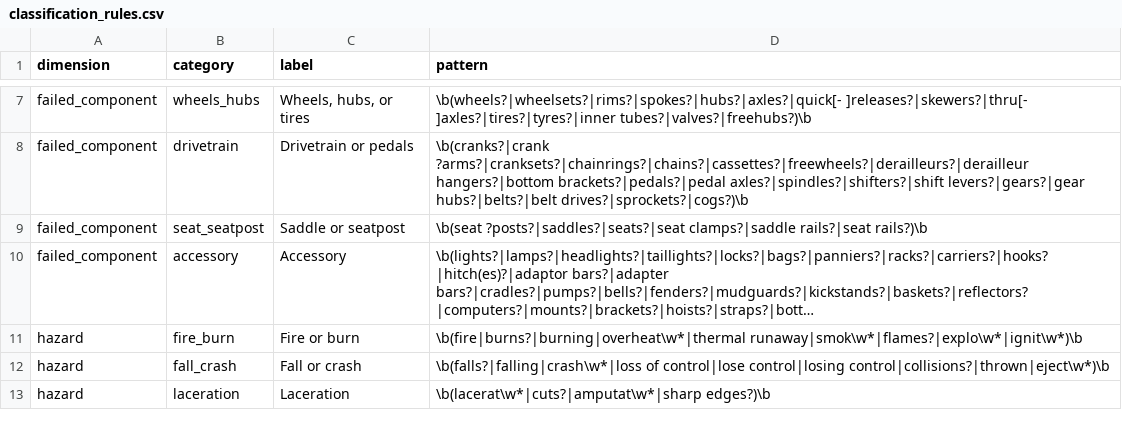
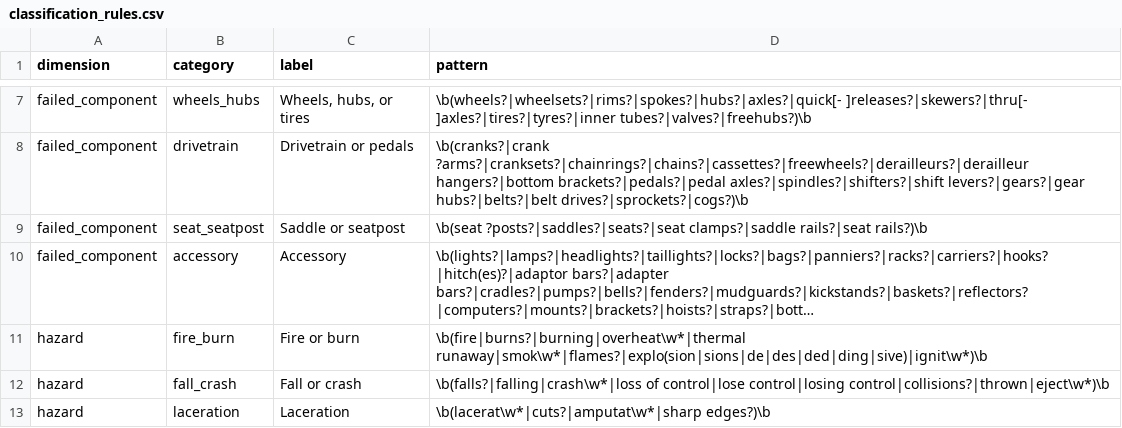
Before and after one commit to emmabranch/bike-recall-surveillance, a CSV file: methods/classification_rules.csv, drawn as a sheet; only a part is shown, gaps mark what is left out; long unchanged cells end in …; the diff names each change by its address in the sheet, - before the commit and + after, or states it on an @@ line.

Commit message:
Classification v1.2: fix fire rule matching 'Explore'; Trends page

```diff
--- a/methods/classification_rules.csv
+++ b/methods/classification_rules.csv
-D11 (pattern): \b(fire|burns?|burning|overheat\w*|thermal runaway|smok\w*|flames?|explo\w*|ignit\w*)\b
+D11 (pattern): \b(fire|burns?|burning|overheat\w*|thermal runaway|smok\w*|flames?|explo(sion|sions|de|des|ded|ding|sive)|ignit\w*)\b
```
Also changed, not shown: data/bike_recalls.csv, docs/data/bike_recalls.csv, 3 other files.
